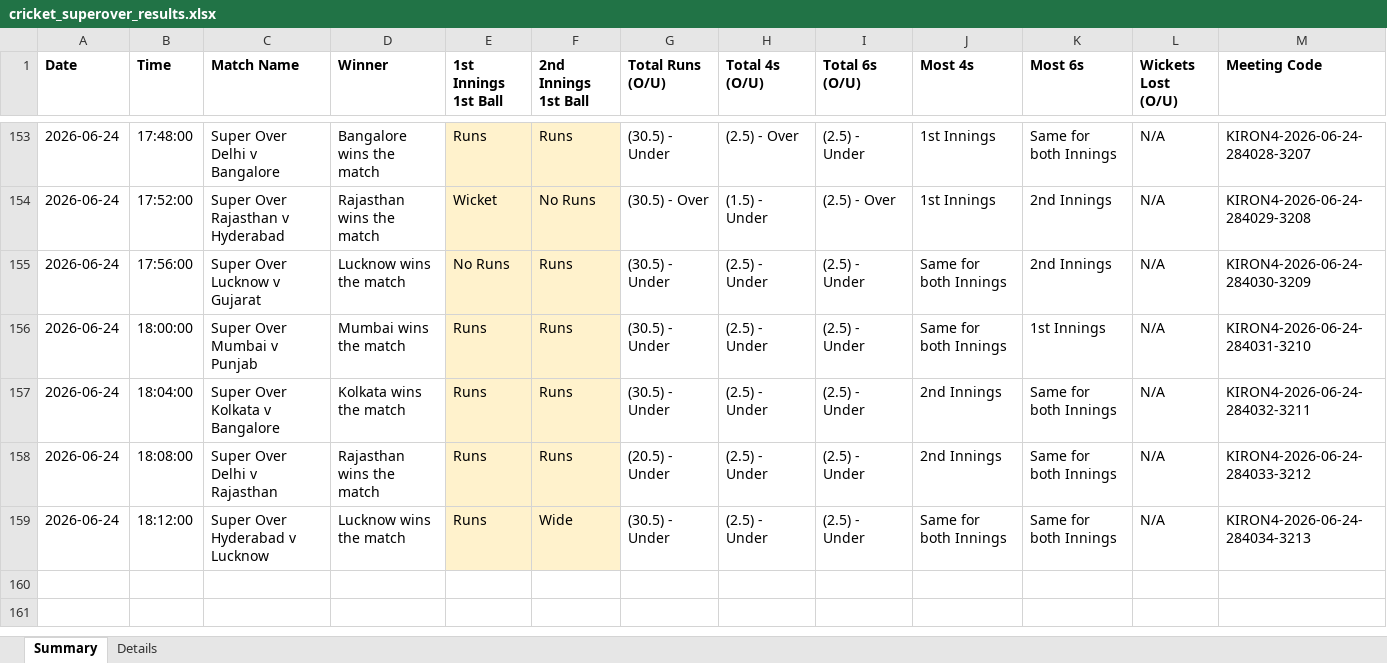
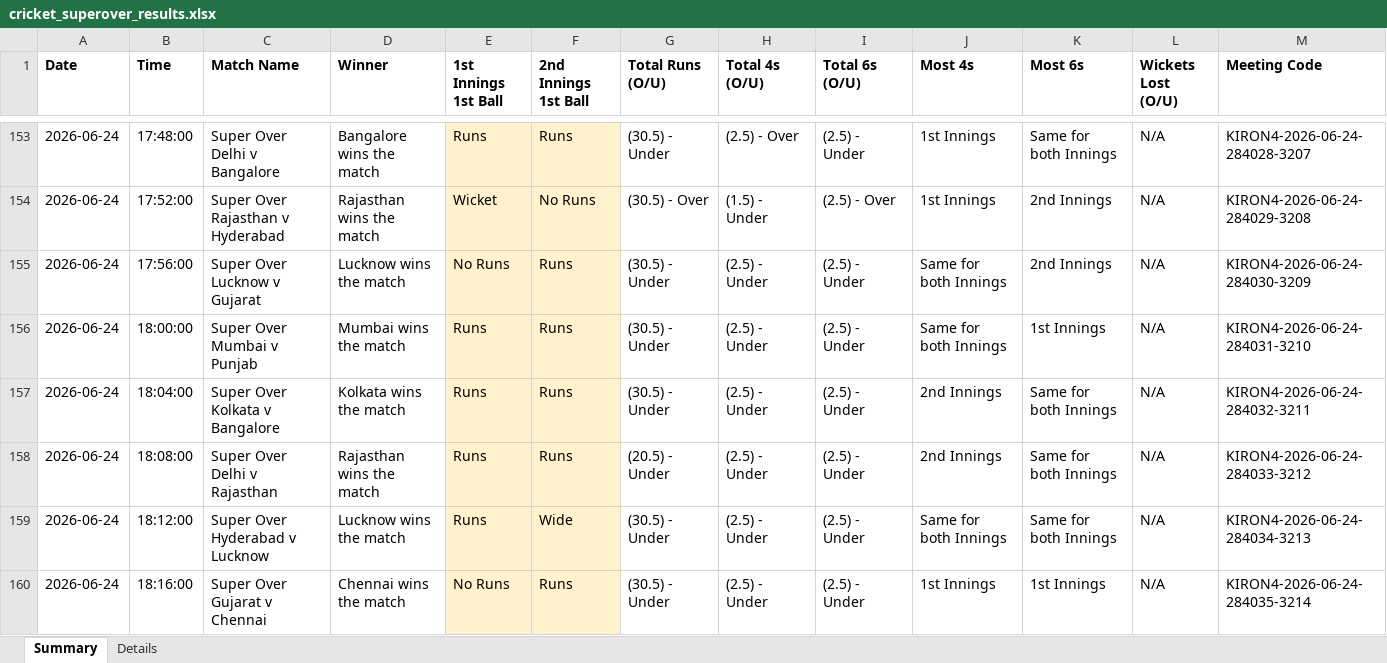
Before and after one commit to NorajChathuranga/STBet-Tracker, an Excel workbook: data/cricket_superover_results.xlsx, sheet Summary, drawn as a sheet; only a part is shown, gaps mark what is left out; values as stored, in another font and other column widths than the file's, no borders; the diff names each change by its address in the sheet, - before the commit and + after, or states it on an @@ line.

Commit message:
Auto-update match records (local source)

```diff
--- a/data/cricket_superover_results.xlsx (sheet Summary)
+++ b/data/cricket_superover_results.xlsx (sheet Summary)
+row 160: 2026-06-24 | 18:16:00 | Super Over Gujarat v Chennai | Chennai wins the match | No Runs | Runs | (30.5) - Under | (2.5) - Under | (2.5) - Under | 1st Innings | 1st Innings | N/A | KIRON4-2026-06-24-284035-3214
```
Also changed, not shown: sheet Details, 5 other files.
